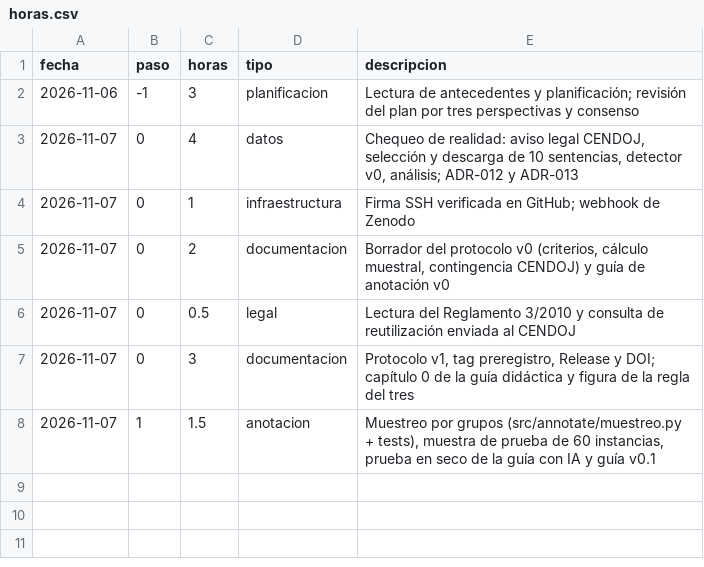
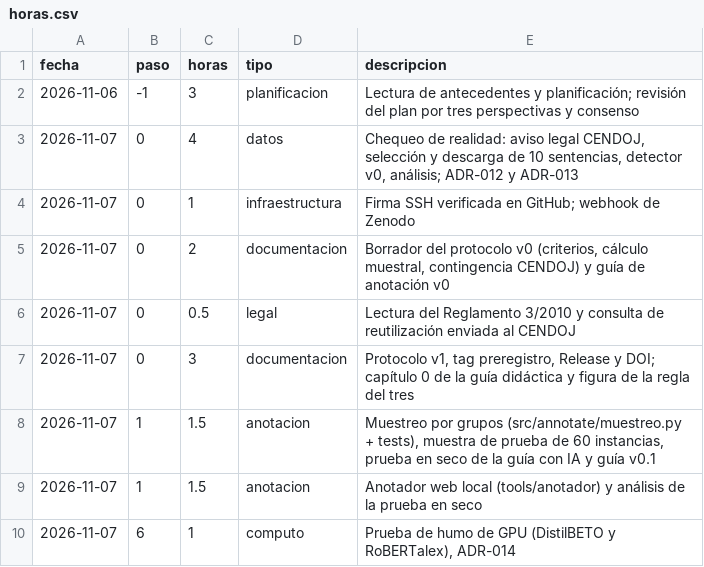
Before and after one commit to noelserdna/pii-judge-es-poc, a CSV file: horas.csv, drawn as a sheet; the diff names each change by its address in the sheet, - before the commit and + after, or states it on an @@ line.

```diff
--- a/horas.csv
+++ b/horas.csv
+row 9: 2026-11-07 | 1 | 1.5 | anotacion | Anotador web local (tools/anotador) y análisis de la prueba en seco
+row 10: 2026-11-07 | 6 | 1 | computo | Prueba de humo de GPU (DistilBETO y RoBERTalex), ADR-014
```
Also changed, not shown: 9 other files.
